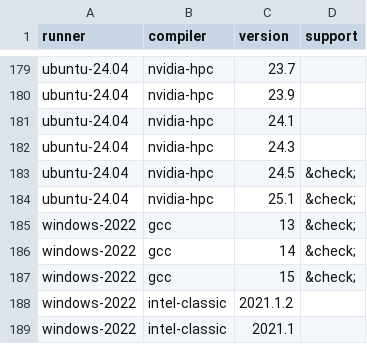
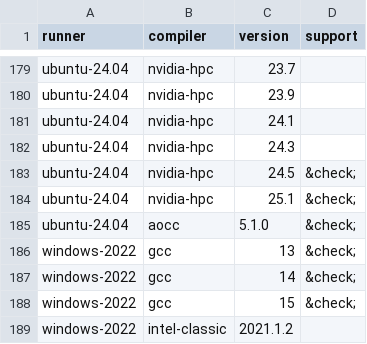
Before and after one commit to fortran-lang/setup-fortran, a CSV file: .github/compat/long_compat.csv, drawn as a sheet; only a part is shown, gaps mark what is left out; the shorter side is filled out with more unchanged rows.

Commit message:
feat: support aocc installation (#190)
* add support for aocc installation on linux
* fix actions workflow for aocc version checking
* update matrix.yml with the new aocc version
* update docs using python scripts

```diff
--- a/.github/compat/long_compat.csv
+++ b/.github/compat/long_compat.csv
@@ -184,2 +184,3 @@ ubuntu-24.04,nvidia-hpc,24.5,&check;
 ubuntu-24.04,nvidia-hpc,25.1,&check;
+ubuntu-24.04,aocc,5.1.0,&check;
 windows-2022,gcc,13,&check;
```
Also changed, not shown: .github/compat/compat.csv, 6 other files.
